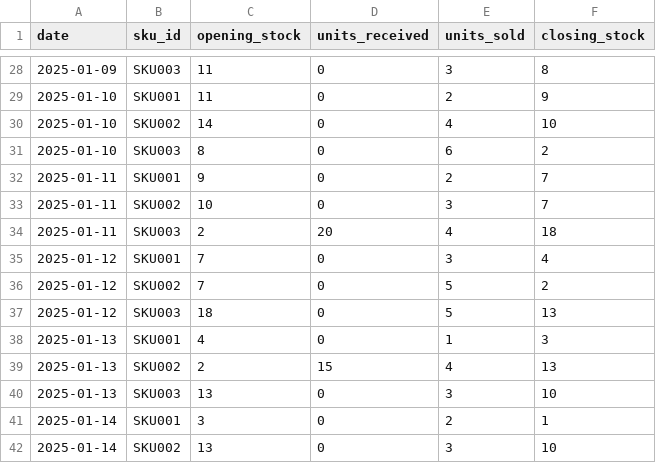
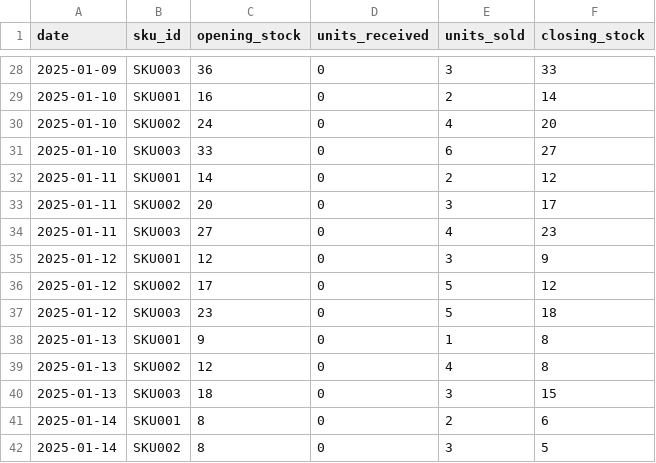
Before and after one commit to Rinkucheekati/-FORESIGHT, a CSV file: data/raw/inventory_snapshots.csv, drawn as a sheet; only a part is shown, gaps mark what is left out; the diff covers the shown part only.

```diff
--- a/data/raw/inventory_snapshots.csv
+++ b/data/raw/inventory_snapshots.csv
@@ -28,15 +28,15 @@ date,sku_id,opening_stock,units_received,units_sold,closing_stock
-2025-01-09,SKU003,11,0,3,8
-2025-01-10,SKU001,11,0,2,9
-2025-01-10,SKU002,14,0,4,10
-2025-01-10,SKU003,8,0,6,2
-2025-01-11,SKU001,9,0,2,7
-2025-01-11,SKU002,10,0,3,7
-2025-01-11,SKU003,2,20,4,18
-2025-01-12,SKU001,7,0,3,4
-2025-01-12,SKU002,7,0,5,2
-2025-01-12,SKU003,18,0,5,13
-2025-01-13,SKU001,4,0,1,3
-2025-01-13,SKU002,2,15,4,13
-2025-01-13,SKU003,13,0,3,10
-2025-01-14,SKU001,3,0,2,1
-2025-01-14,SKU002,13,0,3,10
+2025-01-09,SKU003,36,0,3,33
+2025-01-10,SKU001,16,0,2,14
+2025-01-10,SKU002,24,0,4,20
+2025-01-10,SKU003,33,0,6,27
+2025-01-11,SKU001,14,0,2,12
+2025-01-11,SKU002,20,0,3,17
+2025-01-11,SKU003,27,0,4,23
+2025-01-12,SKU001,12,0,3,9
+2025-01-12,SKU002,17,0,5,12
+2025-01-12,SKU003,23,0,5,18
+2025-01-13,SKU001,9,0,1,8
+2025-01-13,SKU002,12,0,4,8
+2025-01-13,SKU003,18,0,3,15
+2025-01-14,SKU001,8,0,2,6
+2025-01-14,SKU002,8,0,3,5
```
Also changed, not shown: 33 edited cells elsewhere in this file.
